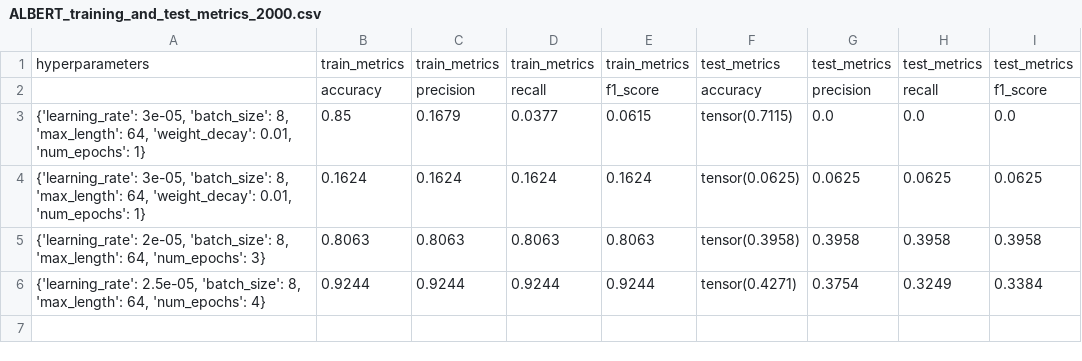
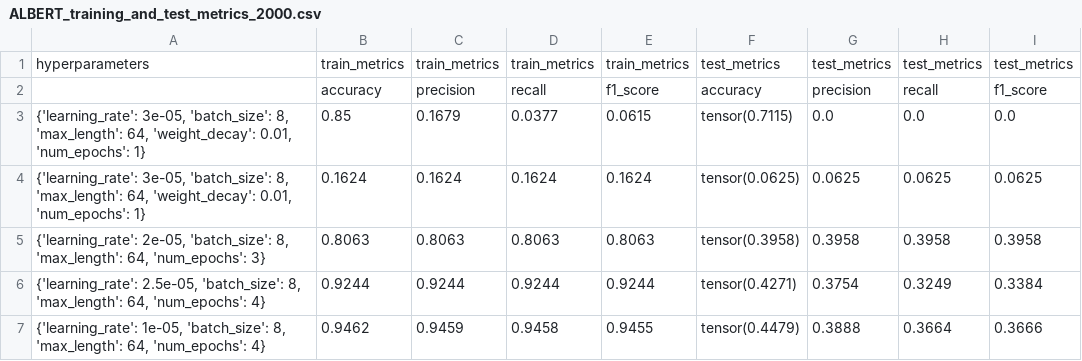
Before and after one commit to xDwake/HVD-AI-model, a CSV file: ALBERT_training_and_test_metrics_2000.csv, drawn as a sheet; the diff names each change by its address in the sheet, - before the commit and + after, or states it on an @@ line.

Commit message:
Add hyperparameters metrics file

```diff
--- a/ALBERT_training_and_test_metrics_2000.csv
+++ b/ALBERT_training_and_test_metrics_2000.csv
+row 7: {'learning_rate': 1e-05, 'batch_size': 8, 'max_length': 64, 'num_epochs': 4} | 0.9462 | 0.9459 | 0.9458 | 0.9455 | tensor(0.4479) | 0.3888 | 0.3664 | 0.3666
```
